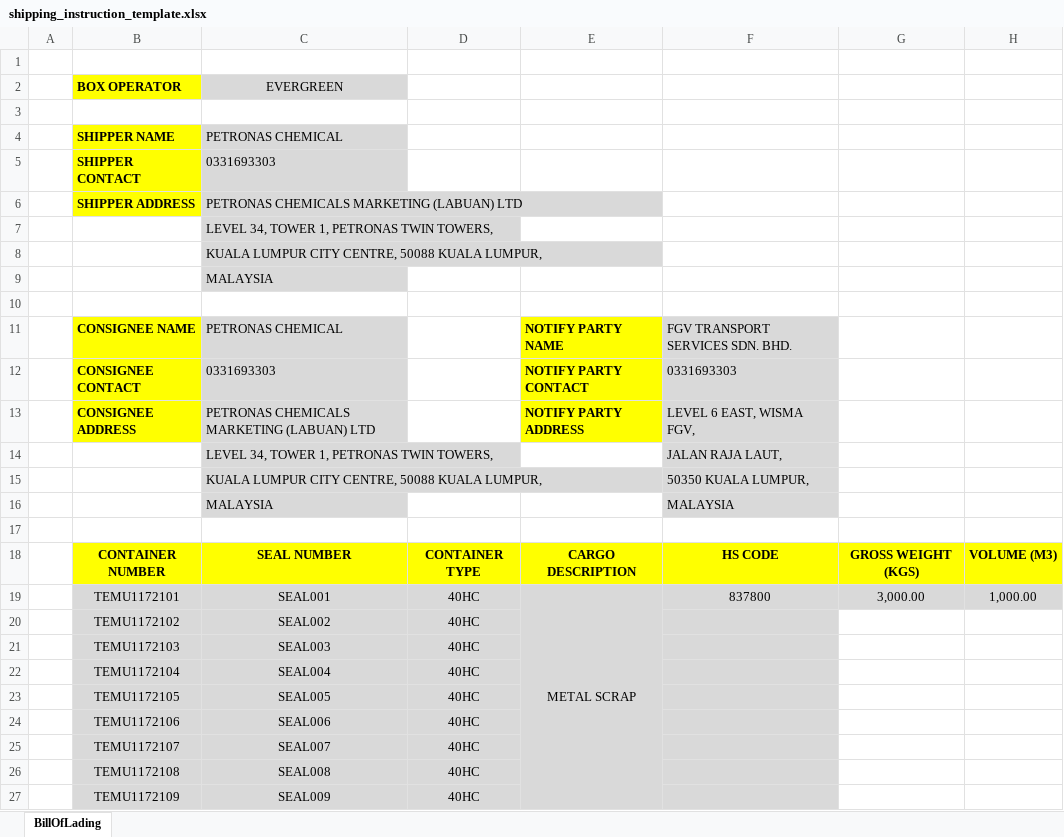
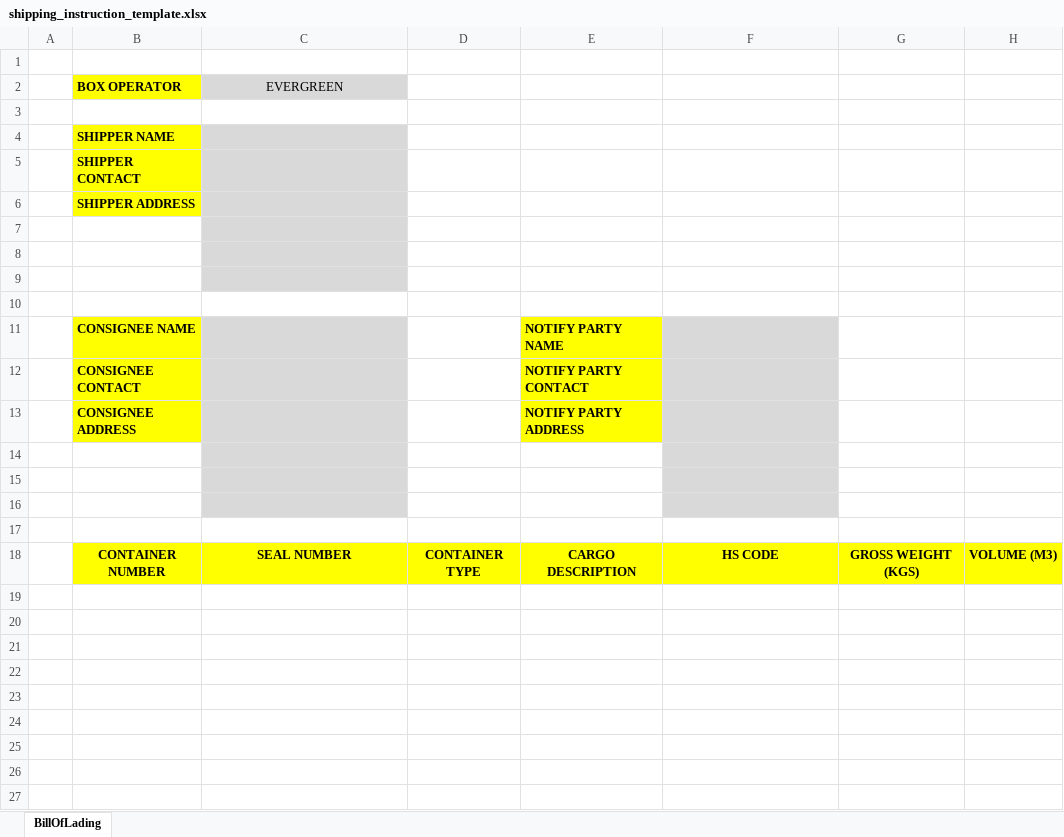
Before and after one commit to syedazlan5169/gus-automate-management, an Excel workbook: public/template/shipping_instruction_template.xlsx, sheet BillOfLading, drawn as a sheet; values as stored, in another font and other column widths than the file's, no borders; charts and pictures not drawn; removed rows and columns are numbered as before the commit, all else as after; the diff names each change by its address in the sheet, - before the commit and + after, or states it on an @@ line.

Commit message:
deactivated empty shipping instructions card

```diff
--- a/public/template/shipping_instruction_template.xlsx (sheet BillOfLading)
+++ b/public/template/shipping_instruction_template.xlsx (sheet BillOfLading)
-C4 (EVERGREEN): PETRONAS CHEMICAL
+C4 (EVERGREEN): (empty)
-C5 (EVERGREEN): 0331693303
+C5 (EVERGREEN): (empty)
-C6 (EVERGREEN): PETRONAS CHEMICALS MARKETING (LABUAN) LTD
+C6 (EVERGREEN): (empty)
-row 7:  |  | LEVEL 34, TOWER 1, PETRONAS TWIN TOWERS,
-row 8:  |  | KUALA LUMPUR CITY CENTRE, 50088 KUALA LUMPUR,
-row 9:  |  | MALAYSIA
-C7 fill: none
+C7 fill: #D9D9D9
-row 8:  | CONSIGNEE NAME | PETRONAS CHEMICAL |  | NOTIFY PARTY NAME | FGV TRANSPORT SERVICES SDN. BHD.
+row 8: (empty)
-B8:B10 fill: #FFFF00
+B8:B10 fill: none
-E8:E10 fill: #FFFF00
+E8:E10 fill: none
-F8:F10 fill: #D9D9D9
+F8:F10 fill: none
-row 9:  | CONSIGNEE CONTACT | 0331693303 |  | NOTIFY PARTY CONTACT | 0331693303
+row 9: (empty)
-row 10:  | CONSIGNEE ADDRESS | PETRONAS CHEMICALS MARKETING (LABUAN) LTD |  | NOTIFY PARTY ADDRESS | LEVEL 6 EAST, WISMA FGV,
+row 10: (empty)
-C10 fill: #D9D9D9
+C10 fill: none
+row 11:  | CONSIGNEE NAME |  |  | NOTIFY PARTY NAME
+row 12:  | CONSIGNEE CONTACT |  |  | NOTIFY PARTY CONTACT
+row 13:  | CONSIGNEE ADDRESS |  |  | NOTIFY PARTY ADDRESS
-row 14:  |  | LEVEL 34, TOWER 1, PETRONAS TWIN TOWERS, |  |  | JALAN RAJA LAUT,
+row 14: (empty)
-row 15:  |  | KUALA LUMPUR CITY CENTRE, 50088 KUALA LUMPUR, |  |  | 50350 KUALA LUMPUR,
+row 15: (empty)
-row 16:  |  | MALAYSIA |  |  | MALAYSIA
+row 16: (empty)
-row 19:  | TEMU1172101 | SEAL001 | 40HC | METAL SCRAP | 837800 | 3,000.00 | 1,000.00
-row 20:  | TEMU1172102 | SEAL002 | 40HC
-row 21:  | TEMU1172103 | SEAL003 | 40HC
-row 22:  | TEMU1172104 | SEAL004 | 40HC
-row 23:  | TEMU1172105 | SEAL005 | 40HC
-row 24:  | TEMU1172106 | SEAL006 | 40HC
-row 25:  | TEMU1172107 | SEAL007 | 40HC
-row 26:  | TEMU1172108 | SEAL008 | 40HC
-row 27:  | TEMU1172109 | SEAL009 | 40HC
```
Also changed, not shown: charts or pictures, 1 other file.
